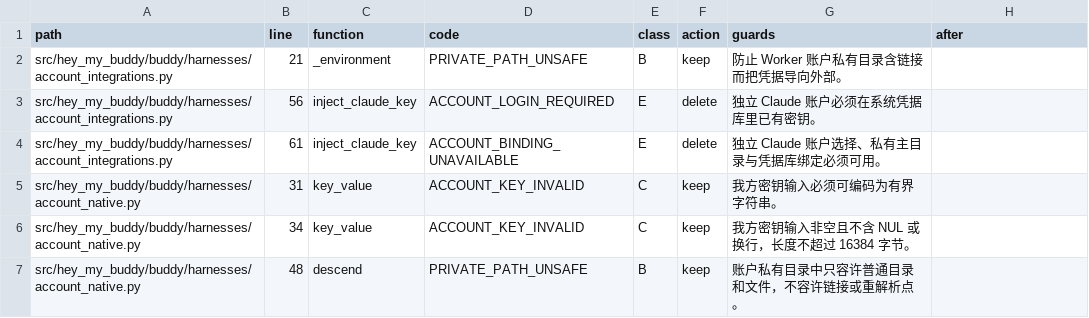
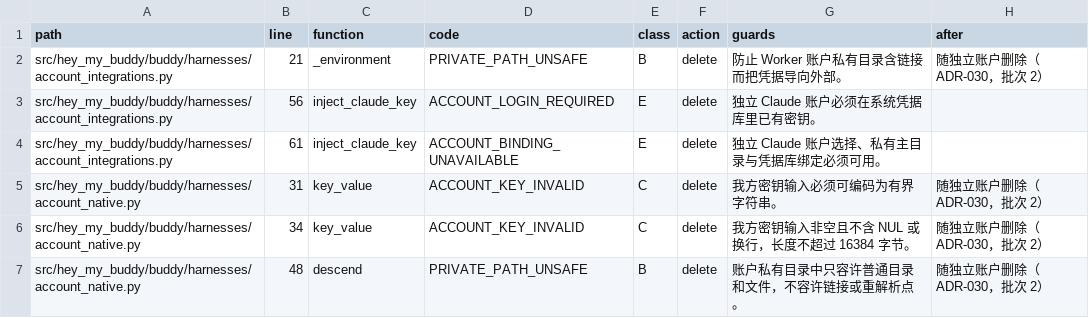
Before and after one commit to Dsssyc/hey-my-buddy, a TSV file: docs/design/harness-refusal-inventory.tsv, drawn as a sheet; only a part is shown; the diff covers the shown part only.

Commit message:
docs: accept ADR-030 and write its execution plan
The user read the full text and accepted it. The plan sets six batches:
merge the console branch, wire the role texts, delete independent
accounts with the schema 17 upgrade, drop isolation and provider gates one
harness at a time, turn over-strict checks into facts, and a proxy
setting. Seventeen inventory rows are re-judged under the ADR, and the
ADRs it supersedes in part say so.

```diff
--- a/docs/design/harness-refusal-inventory.tsv
+++ b/docs/design/harness-refusal-inventory.tsv
@@ -1,7 +1,7 @@
 path	line	function	code	class	action	guards	after
-src/hey_my_buddy/buddy/harnesses/account_integrations.py	21	_environment	PRIVATE_PATH_UNSAFE	B	keep	防止 Worker 账户私有目录含链接而把凭据导向外部。	
+src/hey_my_buddy/buddy/harnesses/account_integrations.py	21	_environment	PRIVATE_PATH_UNSAFE	B	delete	防止 Worker 账户私有目录含链接而把凭据导向外部。	随独立账户删除（ADR-030，批次 2）
 src/hey_my_buddy/buddy/harnesses/account_integrations.py	56	inject_claude_key	ACCOUNT_LOGIN_REQUIRED	E	delete	独立 Claude 账户必须在系统凭据库里已有密钥。	
 src/hey_my_buddy/buddy/harnesses/account_integrations.py	61	inject_claude_key	ACCOUNT_BINDING_UNAVAILABLE	E	delete	独立 Claude 账户选择、私有主目录与凭据库绑定必须可用。	
-src/hey_my_buddy/buddy/harnesses/account_native.py	31	key_value	ACCOUNT_KEY_INVALID	C	keep	我方密钥输入必须可编码为有界字符串。	
-src/hey_my_buddy/buddy/harnesses/account_native.py	34	key_value	ACCOUNT_KEY_INVALID	C	keep	我方密钥输入非空且不含 NUL 或换行，长度不超过 16384 字节。	
-src/hey_my_buddy/buddy/harnesses/account_native.py	48	descend	PRIVATE_PATH_UNSAFE	B	keep	账户私有目录中只容许普通目录和文件，不容许链接或重解析点。	
+src/hey_my_buddy/buddy/harnesses/account_native.py	31	key_value	ACCOUNT_KEY_INVALID	C	delete	我方密钥输入必须可编码为有界字符串。	随独立账户删除（ADR-030，批次 2）
+src/hey_my_buddy/buddy/harnesses/account_native.py	34	key_value	ACCOUNT_KEY_INVALID	C	delete	我方密钥输入非空且不含 NUL 或换行，长度不超过 16384 字节。	随独立账户删除（ADR-030，批次 2）
+src/hey_my_buddy/buddy/harnesses/account_native.py	48	descend	PRIVATE_PATH_UNSAFE	B	delete	账户私有目录中只容许普通目录和文件，不容许链接或重解析点。	随独立账户删除（ADR-030，批次 2）
```
Also changed, not shown: 25 edited cells elsewhere in this file, 7 other files.
